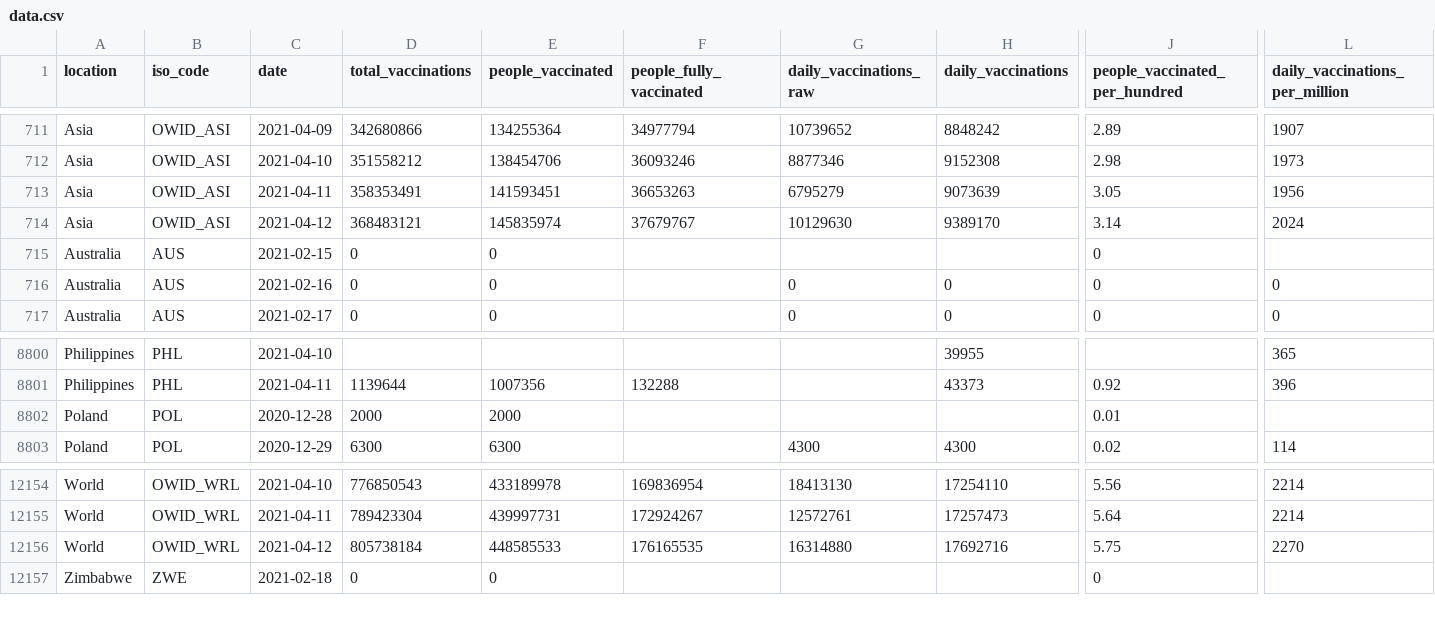
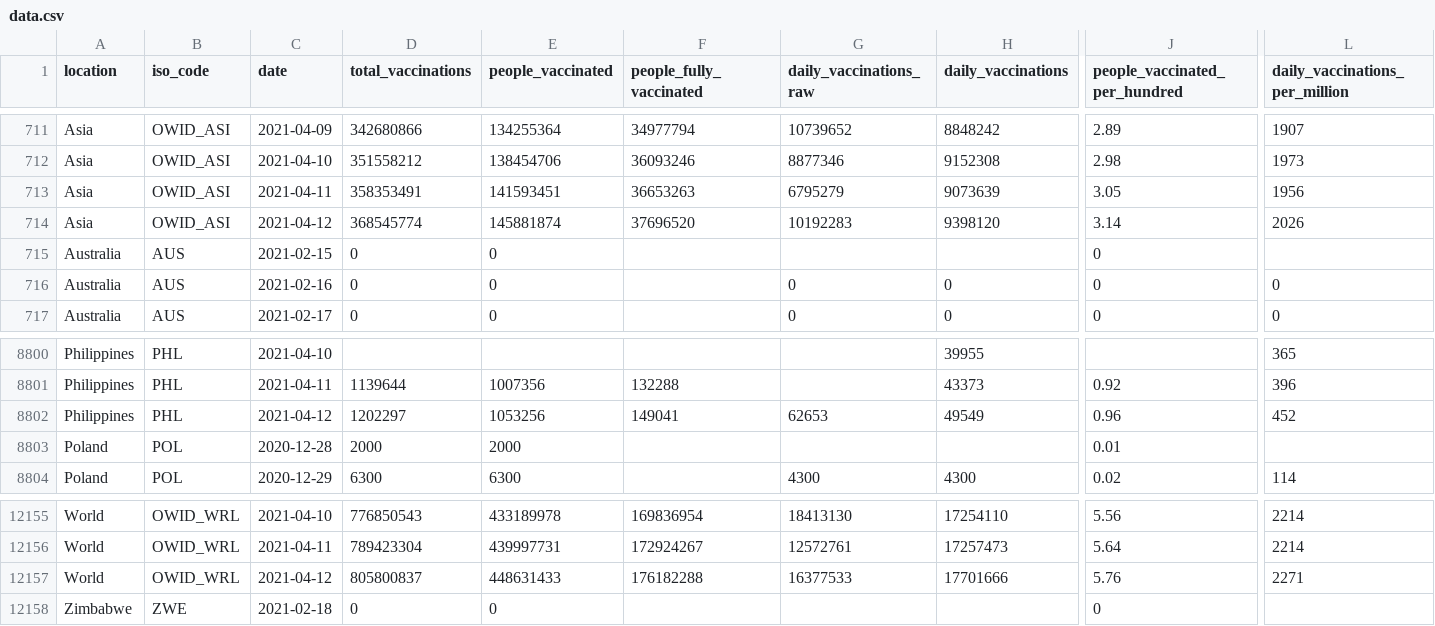
Before and after one commit to nottherealsanta/vaccine-world-cup, a CSV file: data/data.csv, drawn as a sheet; only a part is shown, gaps mark what is left out; addresses are those after the commit; rows hold the shown columns only; the diff names each change by its address in the sheet, - before the commit and + after, or states it on an @@ line.

```diff
--- a/data/data.csv
+++ b/data/data.csv
-D714 (total_vaccinations): 368483121
+D714 (total_vaccinations): 368545774
-E714 (people_vaccinated): 145835974
+E714 (people_vaccinated): 145881874
-F714 (people_fully_vaccinated): 37679767
+F714 (people_fully_vaccinated): 37696520
-G714 (daily_vaccinations_raw): 10129630
+G714 (daily_vaccinations_raw): 10192283
-H714 (daily_vaccinations): 9389170
+H714 (daily_vaccinations): 9398120
-L714 (daily_vaccinations_per_million): 2024
+L714 (daily_vaccinations_per_million): 2026
+row 8802: Philippines | PHL | 2021-04-12 | 1202297 | 1053256 | 149041 | 62653 | 49549 | 0.96 | 452
-D12157 (total_vaccinations): 805738184
+D12157 (total_vaccinations): 805800837
-E12157 (people_vaccinated): 448585533
+E12157 (people_vaccinated): 448631433
-F12157 (people_fully_vaccinated): 176165535
+F12157 (people_fully_vaccinated): 176182288
-G12157 (daily_vaccinations_raw): 16314880
+G12157 (daily_vaccinations_raw): 16377533
-H12157 (daily_vaccinations): 17692716
+H12157 (daily_vaccinations): 17701666
-J12157 (people_vaccinated_per_hundred): 5.75
+J12157 (people_vaccinated_per_hundred): 5.76
-L12157 (daily_vaccinations_per_million): 2270
+L12157 (daily_vaccinations_per_million): 2271
```
Also changed, not shown: 1 other file.
